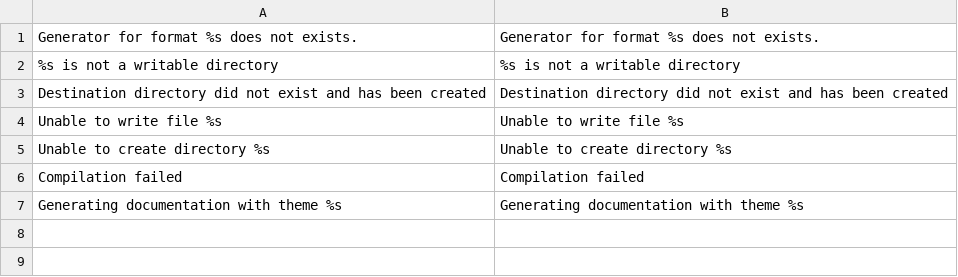
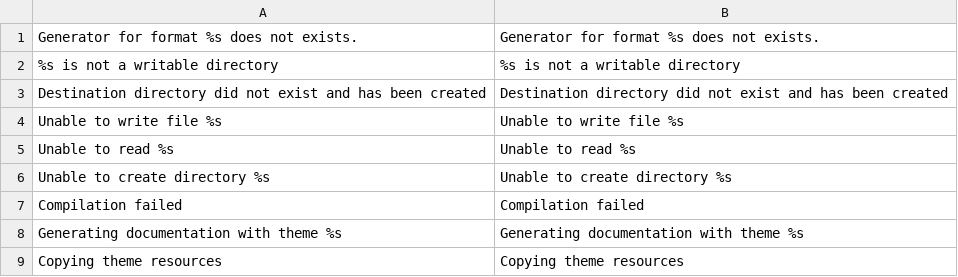
Before and after one commit to Martiusweb/YaPhpDoc, a CSV file: l10n/en/generator.csv, drawn as a sheet.

```diff
--- a/l10n/en/generator.csv
+++ b/l10n/en/generator.csv
@@ -4,2 +4,3 @@
 "Unable to write file %s","Unable to write file %s"
+"Unable to read %s","Unable to read %s"
 "Unable to create directory %s","Unable to create directory %s"
@@ -7 +8,2 @@
 "Generating documentation with theme %s","Generating documentation with theme %s"
+"Copying theme resources","Copying theme resources"
```
Also changed, not shown: 5 other files.
